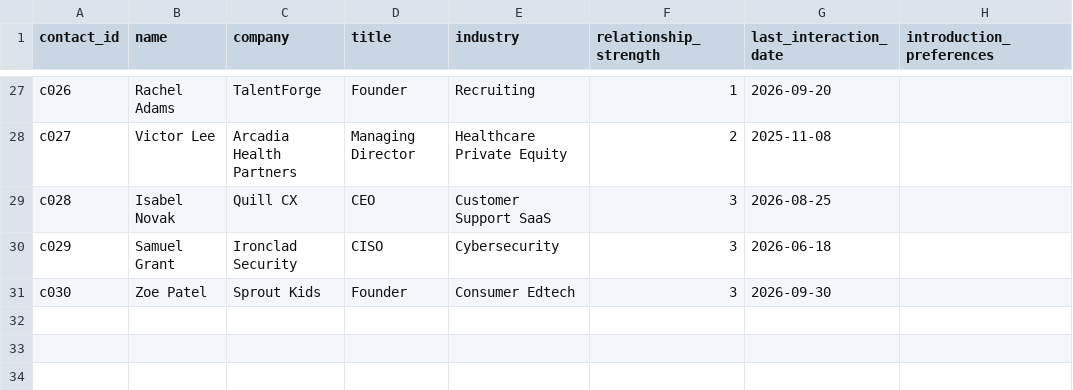
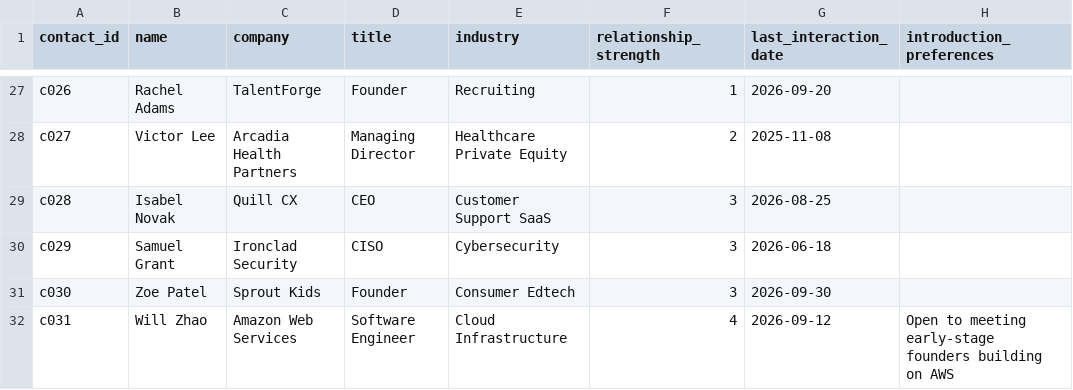
Before and after one commit to WillZhao2021/sea-claude-impact-warmsignal, a CSV file: data/contacts.csv, drawn as a sheet; only a part is shown, gaps mark what is left out.

```diff
--- a/data/contacts.csv
+++ b/data/contacts.csv
@@ -31 +31,2 @@ c029,Samuel Grant,Ironclad Security,CISO,Cybersecurity,3,2026-06-18,
 c030,Zoe Patel,Sprout Kids,Founder,Consumer Edtech,3,2026-09-30,
+c031,Will Zhao,Amazon Web Services,Software Engineer,Cloud Infrastructure,4,2026-09-12,Open to meeting early-stage founders building on AWS
```
Also changed, not shown: 1 other file.
